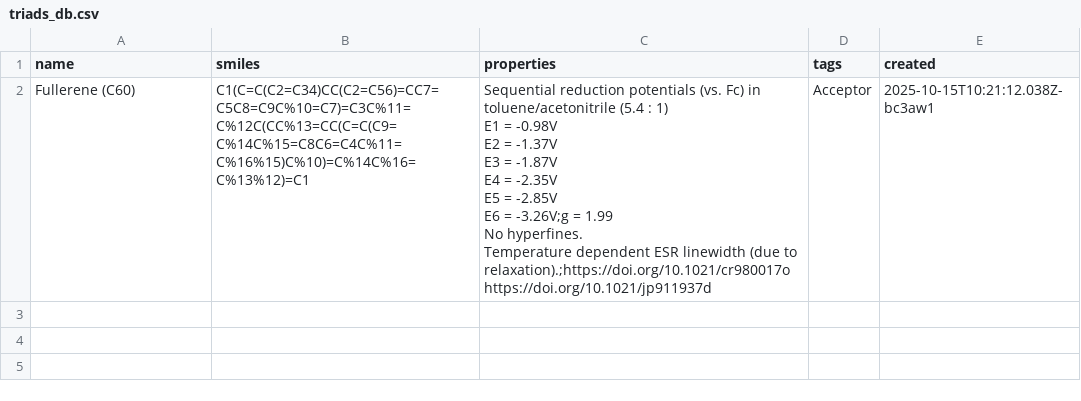
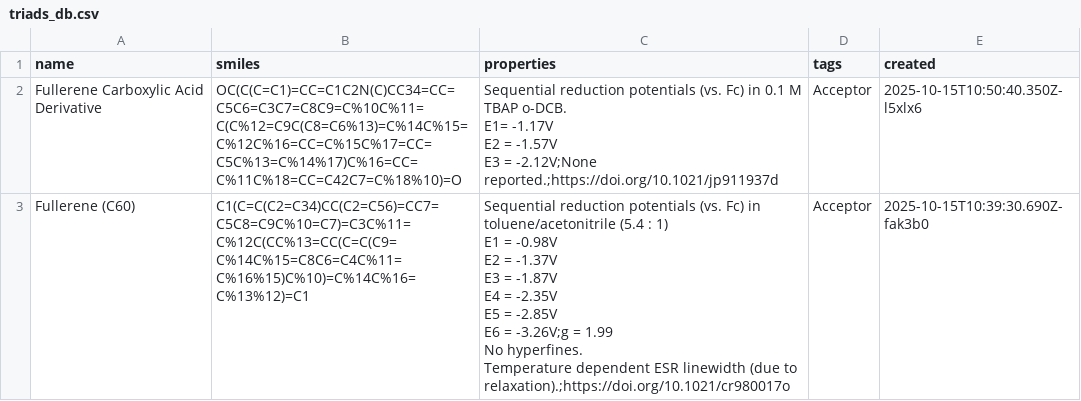
Before and after one commit to moisegabriel/triads, a CSV file: triads_db.csv, drawn as a sheet.

Commit message:
Update triads_db.csv

```diff
--- a/triads_db.csv
+++ b/triads_db.csv
@@ -1,12 +1,14 @@
 "name","smiles","properties","tags","created"
-"Fullerene (C60)","C1(C=C(C2=C34)CC(C2=C56)=CC7=C5C8=C9C%10=C7)=C3C%11=C%12C(CC%13=CC(C=C(C9=C%14C%15=C8C6=C4C%11=C%16%15)C%10)=C%14C%16=C%13%12)=C1","Sequential reduction potentials (vs. Fc) in toluene/acetonitrile (5.4 : 1)
-E1 = -0.98V
-E2 = -1.37V
-E3 = -1.87V
-E4 = -2.35V
-E5 = -2.85V
-E6 = -3.26V;g = 1.99
-No hyperfines.
-Temperature dependent ESR linewidth (due to relaxation).;https://doi.org/10.1021/cr980017o
-
-https://doi.org/10.1021/jp911937d","Acceptor","2025-10-15T10:21:12.038Z-bc3aw1"
+"Fullerene Carboxylic Acid Derivative","OC(C(C=C1)=CC=C1C2N(C)CC34=CC=C5C6=C3C7=C8C9=C%10C%11=C(C%12=C9C(C8=C6%13)=C%14C%15=C%12C%16=CC=C%15C%17=CC=C5C%13=C%14%17)C%16=CC=C%11C%18=CC=C42C7=C%18%10)=O","Sequential reduction potentials (vs. Fc) in 0.1 M TBAP o-DCB.
+E1= -1.17V
+E2 = -1.57V
+E3 = -2.12V;None reported.;https://doi.org/10.1021/jp911937d","Acceptor","2025-10-15T10:50:40.350Z-l5xlx6"
+"Fullerene (C60)","C1(C=C(C2=C34)CC(C2=C56)=CC7=C5C8=C9C%10=C7)=C3C%11=C%12C(CC%13=CC(C=C(C9=C%14C%15=C8C6=C4C%11=C%16%15)C%10)=C%14C%16=C%13%12)=C1","Sequential reduction potentials (vs. Fc) in toluene/acetonitrile (5.4 : 1)
+E1 = -0.98V
+E2 = -1.37V
+E3 = -1.87V
+E4 = -2.35V
+E5 = -2.85V
+E6 = -3.26V;g = 1.99
+No hyperfines.
+Temperature dependent ESR linewidth (due to relaxation).;https://doi.org/10.1021/cr980017o","Acceptor","2025-10-15T10:39:30.690Z-fak3b0"
```
